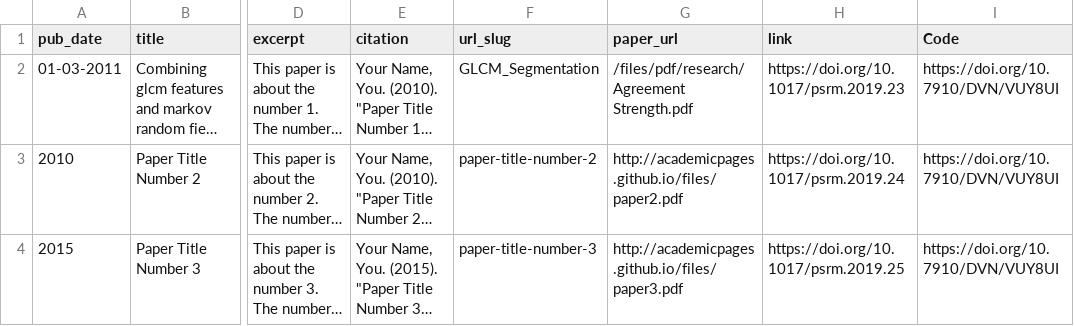
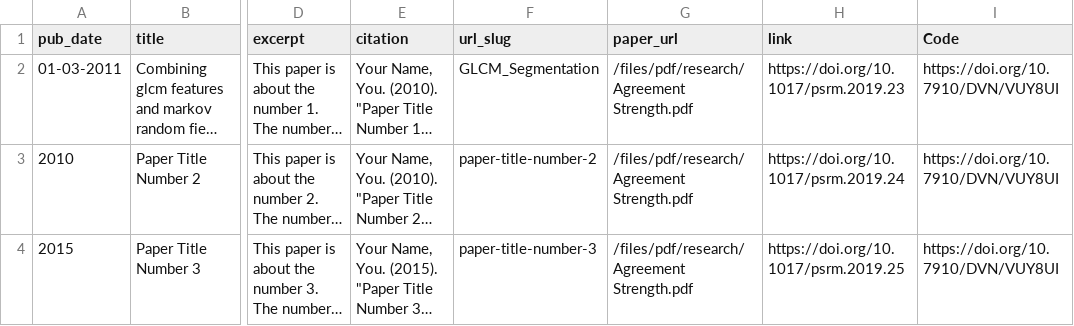
Before and after one commit to erkundanec/erkundanec.github.io, a TSV file: markdown_generator/publications.tsv, drawn as a sheet; only a part is shown, gaps mark what is left out; long unchanged cells end in …; the diff names each change by its address in the sheet, - before the commit and + after, or states it on an @@ line.

Commit message:
Update publications.tsv

```diff
--- a/markdown_generator/publications.tsv
+++ b/markdown_generator/publications.tsv
-G3 (paper_url): http://academicpages.github.io/files/paper2.pdf
+G3 (paper_url): /files/pdf/research/Agreement Strength.pdf
-G4 (paper_url): http://academicpages.github.io/files/paper3.pdf
+G4 (paper_url): /files/pdf/research/Agreement Strength.pdf
```
